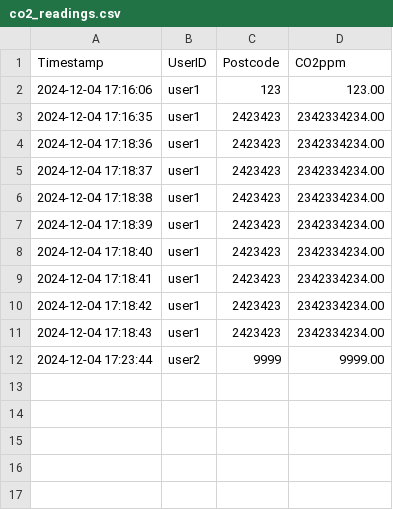
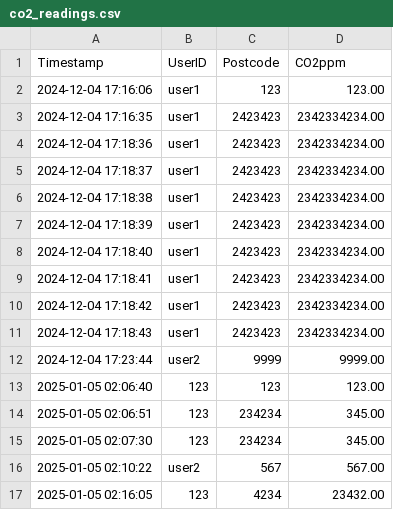
Before and after one commit to JDWilliums/CO2Logging, a CSV file: co2_readings.csv, drawn as a sheet; the diff names each change by its address in the sheet, - before the commit and + after, or states it on an @@ line.

```diff
--- a/co2_readings.csv
+++ b/co2_readings.csv
+row 13: 2025-01-05 02:06:40 | 123 | 123 | 123.00
+row 14: 2025-01-05 02:06:51 | 123 | 234234 | 345.00
+row 15: 2025-01-05 02:07:30 | 123 | 234234 | 345.00
+row 16: 2025-01-05 02:10:22 | user2 | 567 | 567.00
+row 17: 2025-01-05 02:16:05 | 123 | 4234 | 23432.00
```
Also changed, not shown: 10 other files.
